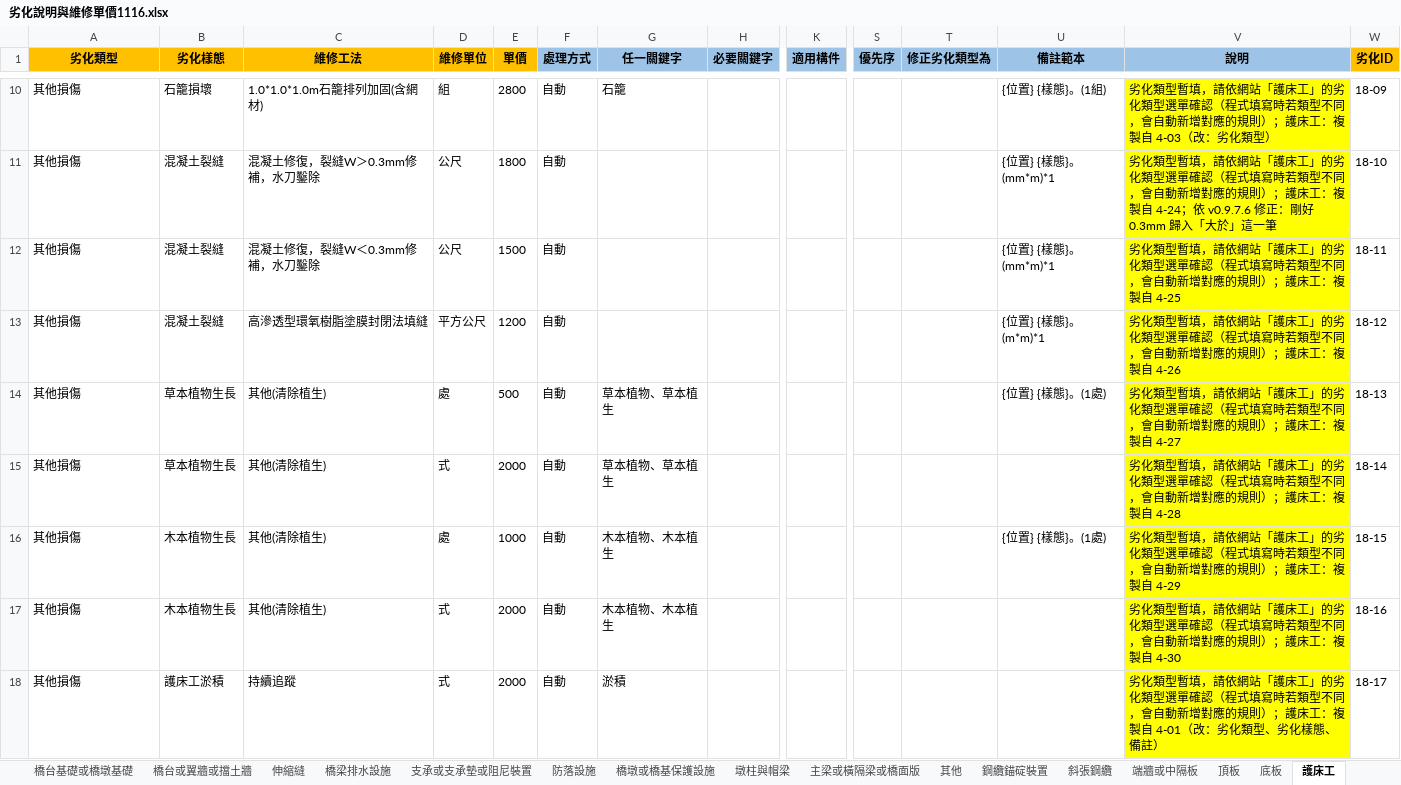
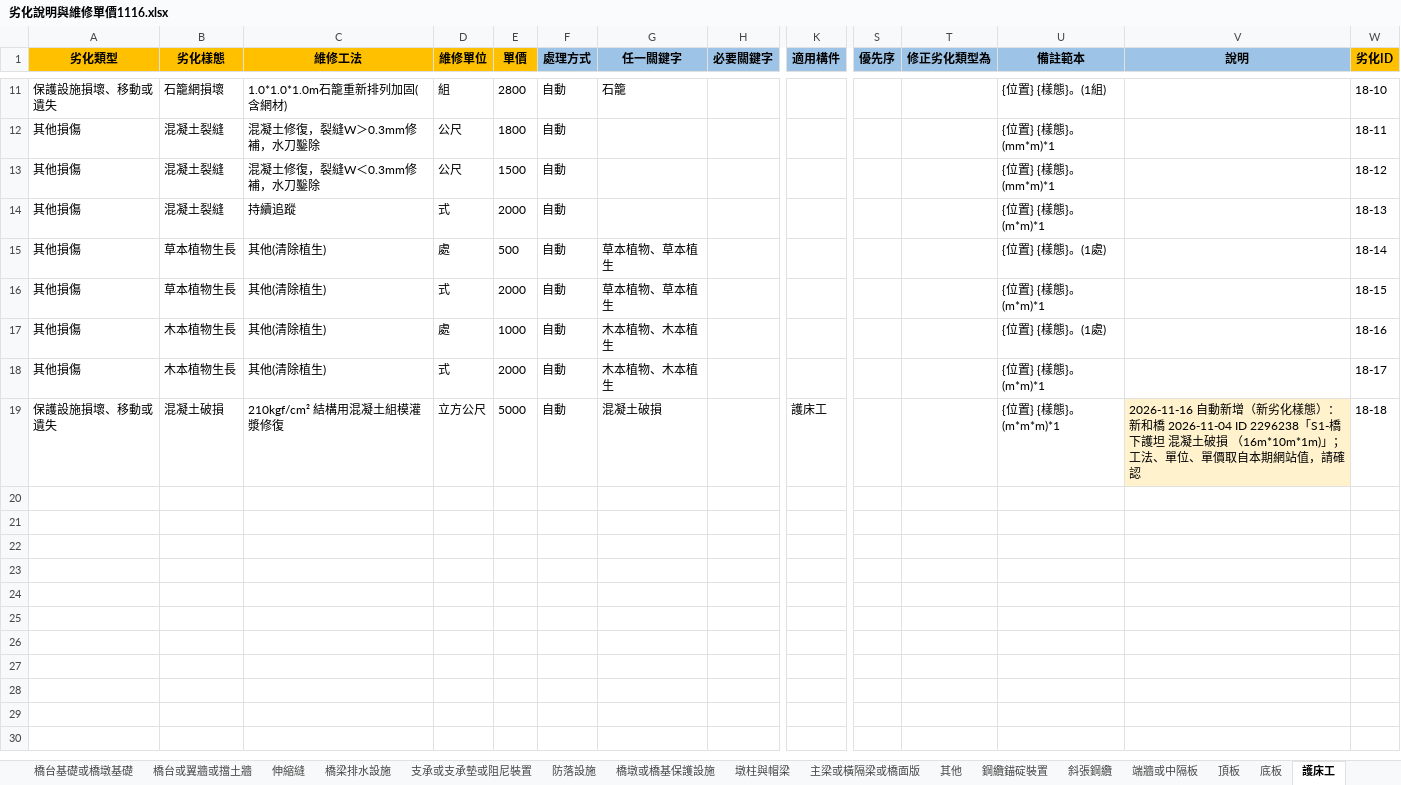
Before and after one commit to morisa3/bms2-autofill-Claude, an Excel workbook: data/劣化說明與維修單價1116.xlsx, sheet 護床工, drawn as a sheet; only a part is shown, gaps mark what is left out; values as stored, in another font and other column widths than the file's, no borders; removed rows and columns are numbered as before the commit, all else as after; rows hold the shown columns only; the diff covers the shown part only; the diff names each change by its address in the sheet, - before the commit and + after, or states it on an @@ line.

```diff
--- a/data/劣化說明與維修單價1116.xlsx (sheet 護床工)
+++ b/data/劣化說明與維修單價1116.xlsx (sheet 護床工)
-A11 (劣化類型): 其他損傷
+A11 (劣化類型): 保護設施損壞、移動或遺失
-B11 (劣化樣態): 石籠損壞
+B11 (劣化樣態): 石籠網損壞
-C11 (維修工法): 1.0*1.0*1.0m石籠排列加固(含網材)
+C11 (維修工法): 1.0*1.0*1.0m石籠重新排列加固(含網材)
-V11 (說明): 劣化類型暫填，請依網站「護床工」的劣化類型選單確認（程式填寫時若類型不同，會自動新增對應的規則）；護床工：複製自 4-03（改：劣化類型）
+V11 (說明): (empty)
-V11:V18 fill: #FFFF00
+V11:V18 fill: none
-W11 (劣化ID): 18-09
+W11 (劣化ID): 18-10
-V12 (說明): 劣化類型暫填，請依網站「護床工」的劣化類型選單確認（程式填寫時若類型不同，會自動新增對應的規則）；護床工：複製自 4-24；依 v0.9.7.6 修正：剛好 0.3mm 歸入「大於」這一筆
+V12 (說明): (empty)
-W12 (劣化ID): 18-10
+W12 (劣化ID): 18-11
-V13 (說明): 劣化類型暫填，請依網站「護床工」的劣化類型選單確認（程式填寫時若類型不同，會自動新增對應的規則）；護床工：複製自 4-25
+V13 (說明): (empty)
-W13 (劣化ID): 18-11
+W13 (劣化ID): 18-12
-C14 (維修工法): 高滲透型環氧樹脂塗膜封閉法填縫
+C14 (維修工法): 持續追蹤
-D14 (維修單位): 平方公尺
+D14 (維修單位): 式
-E14 (單價): 1200
+E14 (單價): 2000
-V14 (說明): 劣化類型暫填，請依網站「護床工」的劣化類型選單確認（程式填寫時若類型不同，會自動新增對應的規則）；護床工：複製自 4-26
+V14 (說明): (empty)
-W14 (劣化ID): 18-12
+W14 (劣化ID): 18-13
-V15 (說明): 劣化類型暫填，請依網站「護床工」的劣化類型選單確認（程式填寫時若類型不同，會自動新增對應的規則）；護床工：複製自 4-27
+V15 (說明): (empty)
-W15 (劣化ID): 18-13
+W15 (劣化ID): 18-14
-U16 (備註範本): (empty)
+U16 (備註範本): {位置} {樣態}。(m*m)*1
-V16 (說明): 劣化類型暫填，請依網站「護床工」的劣化類型選單確認（程式填寫時若類型不同，會自動新增對應的規則）；護床工：複製自 4-28
+V16 (說明): (empty)
-W16 (劣化ID): 18-14
+W16 (劣化ID): 18-15
-V17 (說明): 劣化類型暫填，請依網站「護床工」的劣化類型選單確認（程式填寫時若類型不同，會自動新增對應的規則）；護床工：複製自 4-29
+V17 (說明): (empty)
-W17 (劣化ID): 18-15
+W17 (劣化ID): 18-16
-U18 (備註範本): (empty)
+U18 (備註範本): {位置} {樣態}。(m*m)*1
-V18 (說明): 劣化類型暫填，請依網站「護床工」的劣化類型選單確認（程式填寫時若類型不同，會自動新增對應的規則）；護床工：複製自 4-30
+V18 (說明): (empty)
-W18 (劣化ID): 18-16
+W18 (劣化ID): 18-17
-row 18: 其他損傷 | 護床工淤積 | 持續追蹤 | 式 | 2000 | 自動 | 淤積 |  |  |  |  |  | 劣化類型暫填，請依網站「護床工」的劣化類型選單確認（程式填寫時若類型不同，會自動新增對應的規則）；護床工：複製自 4-01（改：劣化類型、劣化樣態、備註） | 18-17
+row 19: 保護設施損壞、移動或遺失 | 混凝土破損 | 210kgf/cm² 結構用混凝土組模灌漿修復 | 立方公尺 | 5000 | 自動 | 混凝土破損 |  | 護床工 |  |  | {位置} {樣態}。(m*m*m)*1 | 2026-11-16 自動新增（新劣化樣態）：新和橋 2026-11-04 ID 2296238「S1-橋下護坦 混凝土破損 （16m*10m*1m)」；工法、單位、單價取自本期網站值，請確認 | 18-18
```
Also changed, not shown: 3 added rows, 2 removed rows, 24 edited cells and cell formats elsewhere in this sheet, sheet 端牆或中隔板, sheet 說明, sheet 頂板, sheet 橋台或翼牆或擋土牆, sheet 主梁或橫隔梁或橋面版, sheet 鋼纜錨碇裝置, 15 more sheets, 14 other files.
